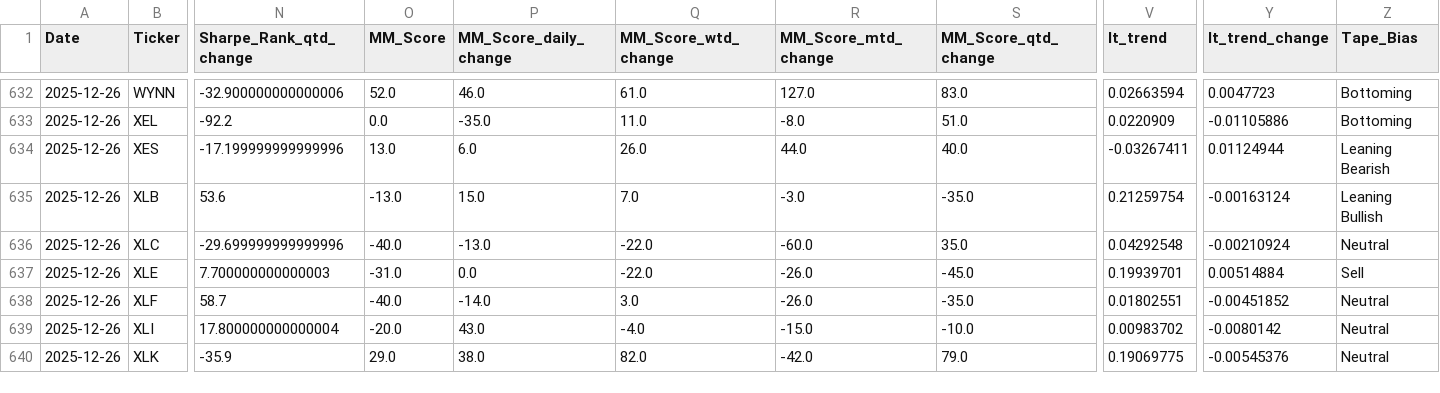
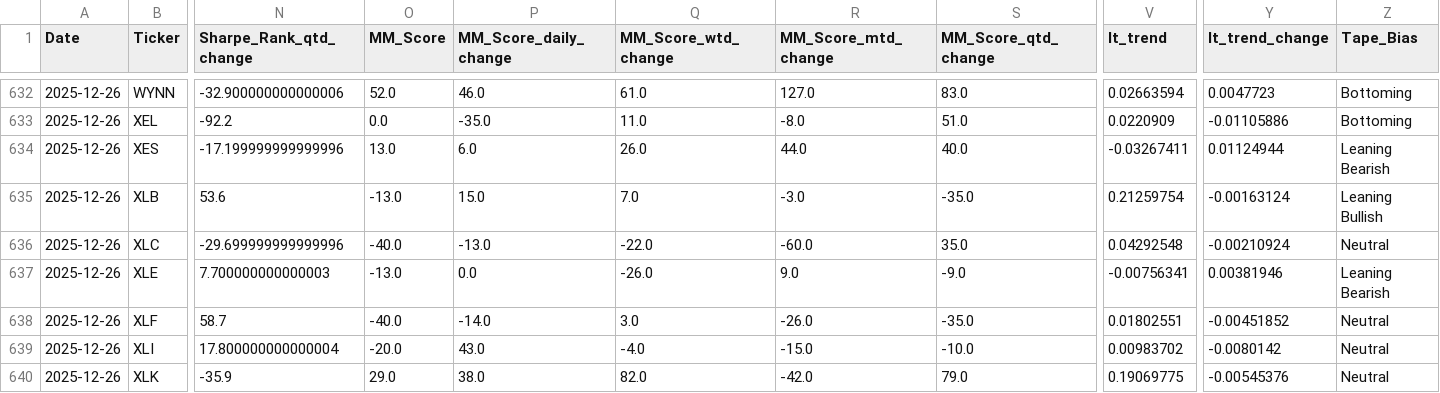
Before and after one commit to MarkmentumResearch/Demo, a CSV file: data/signal_box.csv, drawn as a sheet; only a part is shown, gaps mark what is left out; the diff names each change by its address in the sheet, - before the commit and + after, or states it on an @@ line.

```diff
--- a/data/signal_box.csv
+++ b/data/signal_box.csv
-O637 (MM_Score): -31.0
+O637 (MM_Score): -13.0
-Q637 (MM_Score_wtd_change): -22.0
+Q637 (MM_Score_wtd_change): -26.0
-R637 (MM_Score_mtd_change): -26.0
+R637 (MM_Score_mtd_change): 9.0
-S637 (MM_Score_qtd_change): -45.0
+S637 (MM_Score_qtd_change): -9.0
-V637 (lt_trend): 0.19939701
+V637 (lt_trend): -0.00756341
-Y637 (lt_trend_change): 0.00514884
+Y637 (lt_trend_change): 0.00381946
-Z637 (Tape_Bias): Sell
+Z637 (Tape_Bias): Leaning Bearish
```
Also changed, not shown: data/model_score_calc.csv, data/qry_graph_data_24.csv, 25 other files.
